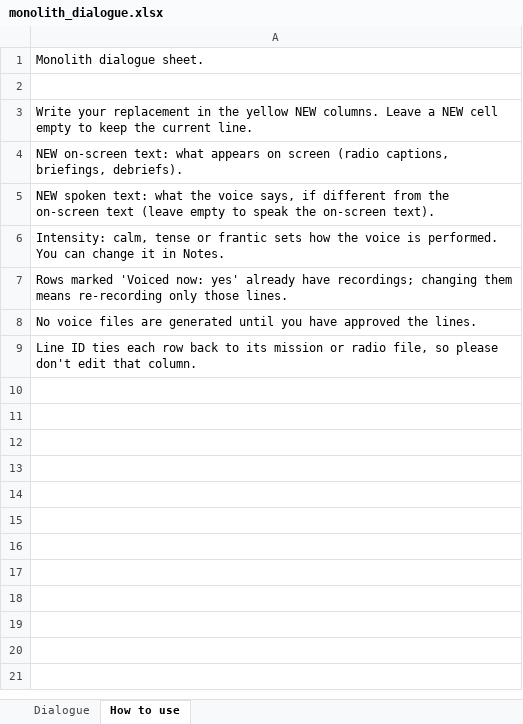
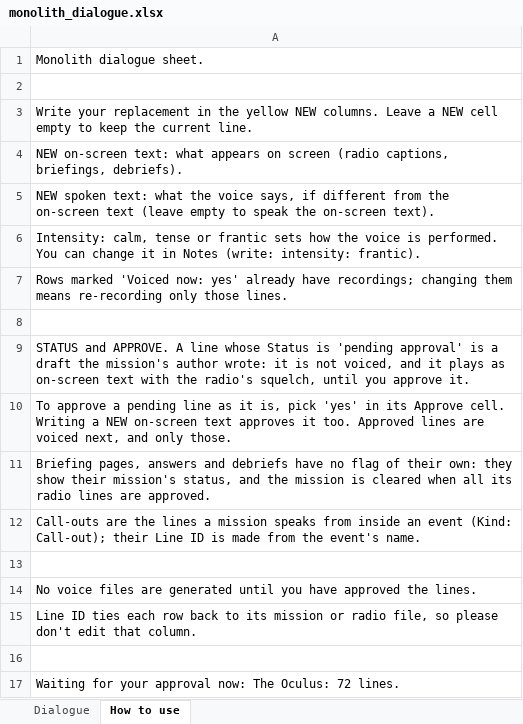
Before and after one commit to ChristopherMcAtackney/Monolith, an Excel workbook: design/dialogue/monolith_dialogue.xlsx, sheet How to use, drawn as a sheet; values as stored, in another font and other column widths than the file's, no borders; the diff names each change by its address in the sheet, - before the commit and + after, or states it on an @@ line.

```diff
--- a/design/dialogue/monolith_dialogue.xlsx (sheet How to use)
+++ b/design/dialogue/monolith_dialogue.xlsx (sheet How to use)
-A6: …it in Notes.
+A6: …it in Notes (write: intensity: frantic).
+row 8: (empty)
+row 9: STATUS and APPROVE. A line whose Status is 'pending approval' is a draft the mission's author wrote: it is not voiced, and it plays as on-screen text with the radio's squelch, until you approve it.
+row 10: To approve a pending line as it is, pick 'yes' in its Approve cell. Writing a NEW on-screen text approves it too. Approved lines are voiced next, and only those.
+row 11: Briefing pages, answers and debriefs have no flag of their own: they show their mission's status, and the mission is cleared when all its radio lines are approved.
+row 12: Call-outs are the lines a mission speaks from inside an event (Kind: Call-out); their Line ID is made from the event's name.
+row 13: (empty)
+row 16: (empty)
+row 17: Waiting for your approval now: The Oculus: 72 lines.
```
Also changed, not shown: sheet Dialogue, 7 other files.
